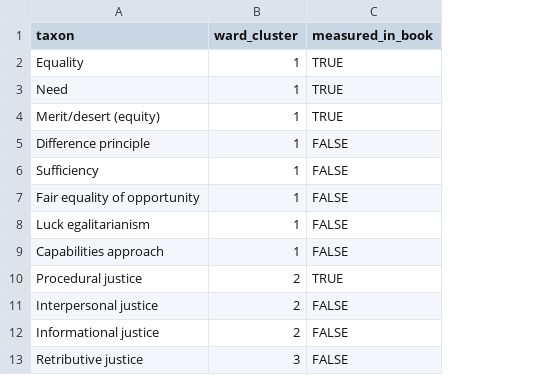
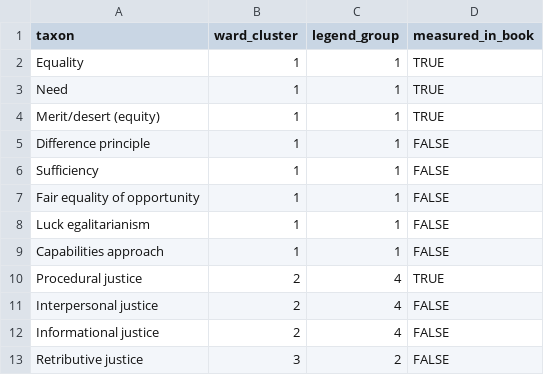
Before and after one commit to JanNehyba/perceived-justice-preservice-teachers, a CSV file: vystupy/tabulky/E5_cluster_membership.csv, drawn as a sheet; only a part is shown; the diff names each change by its address in the sheet, - before the commit and + after, or states it on an @@ line.

```diff
--- a/vystupy/tabulky/E5_cluster_membership.csv
+++ b/vystupy/tabulky/E5_cluster_membership.csv
+column C (legend_group), rows 2-13: 1 | 1 | 1 | 1 | 1 | 1 | 1 | 1 | 4 | 4 | 4 | 2
```
Also changed, not shown: vystupy/tabulky/06_cisla.csv, vystupy/tabulky/07_cisla.csv, 45 other files.
